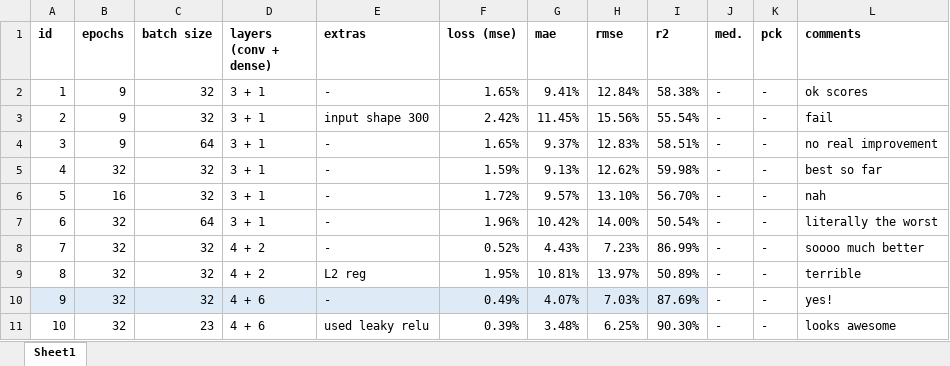
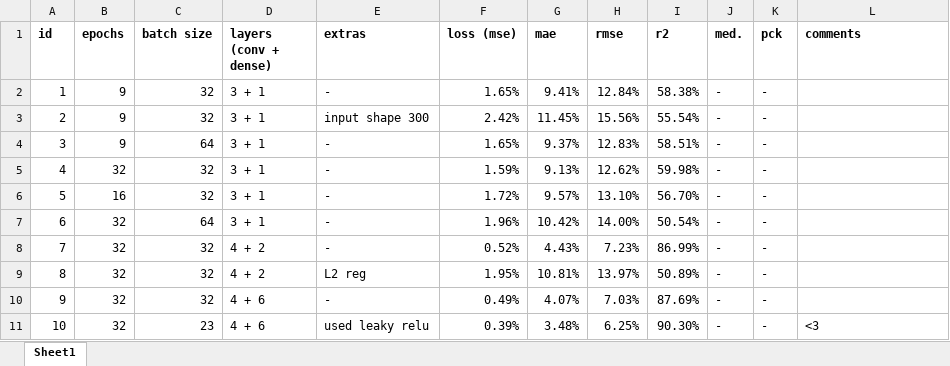
Before and after one commit to dominika01/pain-detection-cats, an Excel workbook: models-keypoints.xlsx, sheet Sheet1, drawn as a sheet; values as stored, in another font and other column widths than the file's, no borders; the diff names each change by its address in the sheet, - before the commit and + after, or states it on an @@ line.

```diff
--- a/models-keypoints.xlsx (sheet Sheet1)
+++ b/models-keypoints.xlsx (sheet Sheet1)
-L2 (comments): ok scores
+L2 (comments): (empty)
-L3 (comments): fail
+L3 (comments): (empty)
-L4 (comments): no real improvement
+L4 (comments): (empty)
-L5 (comments): best so far
+L5 (comments): (empty)
-L6 (comments): nah
+L6 (comments): (empty)
-L7 (comments): literally the worst
+L7 (comments): (empty)
-L8 (comments): soooo much better
+L8 (comments): (empty)
-L9 (comments): terrible
+L9 (comments): (empty)
-A10:I10 fill: #DEEBF7
+A10:I10 fill: none
-L10 (comments): yes!
+L10 (comments): (empty)
-L11 (comments): looks awesome
+L11 (comments): <3
```
Also changed, not shown: 2 other files.
